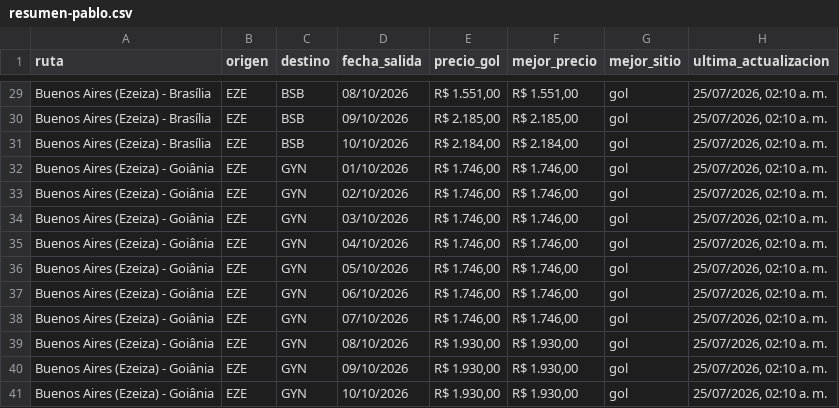
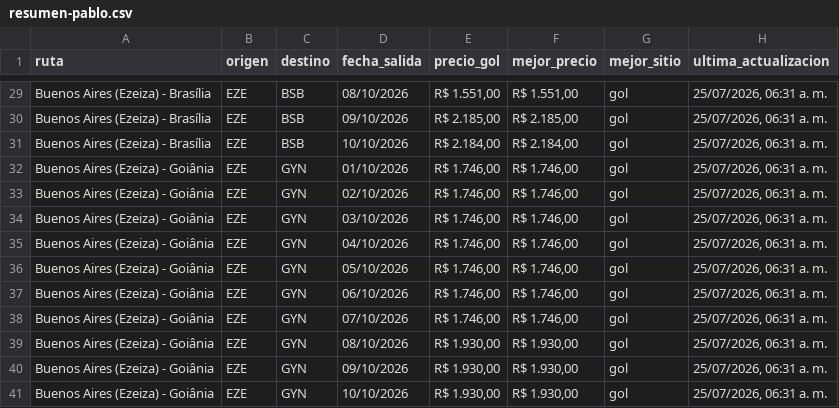
Before and after one commit to PabloNicolasAcevedo/vuelos-tracker, a CSV file: data/resumen-pablo.csv, drawn as a sheet; only a part is shown, gaps mark what is left out; the diff covers the shown part only; the diff names each change by its address in the sheet, - before the commit and + after, or states it on an @@ line.

```diff
--- a/data/resumen-pablo.csv
+++ b/data/resumen-pablo.csv
-H29:H41 (ultima_actualizacion): 25/07/2026, 02:10 a. m.
+H29:H41 (ultima_actualizacion): 25/07/2026, 06:31 a. m.
```
Also changed, not shown: 27 edited cells elsewhere in this file, data/resumen-david.csv, 13 other files.
